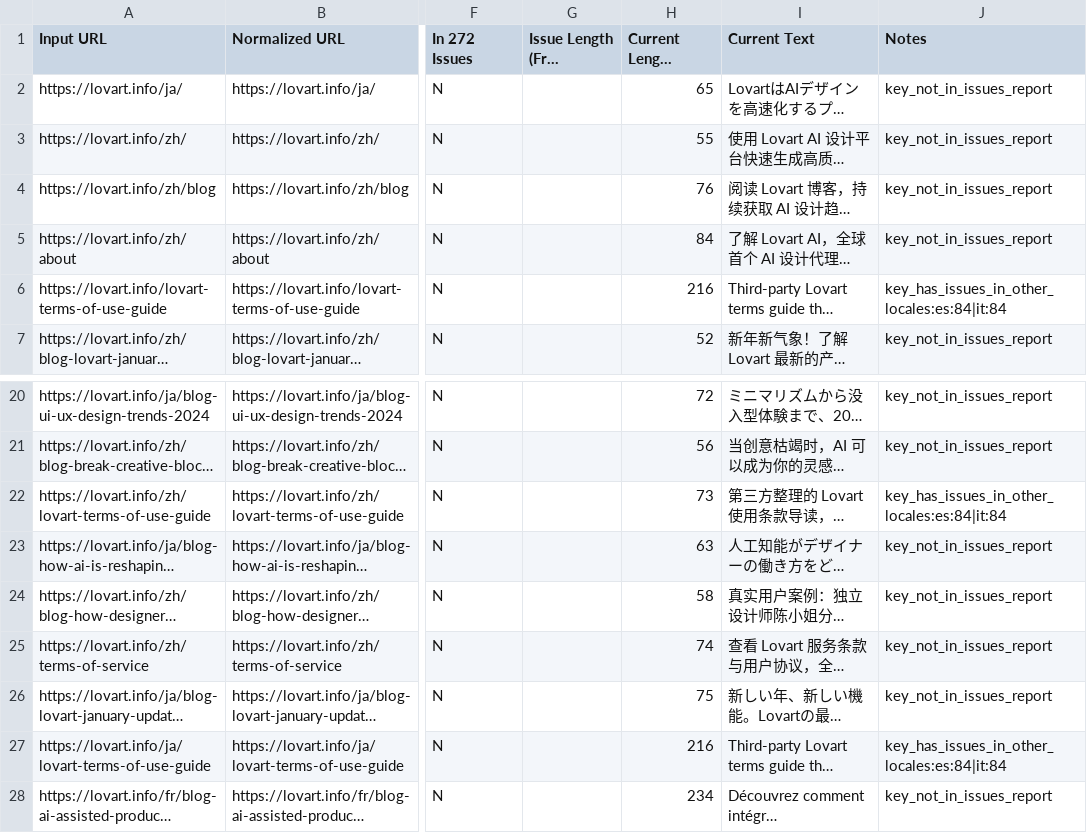
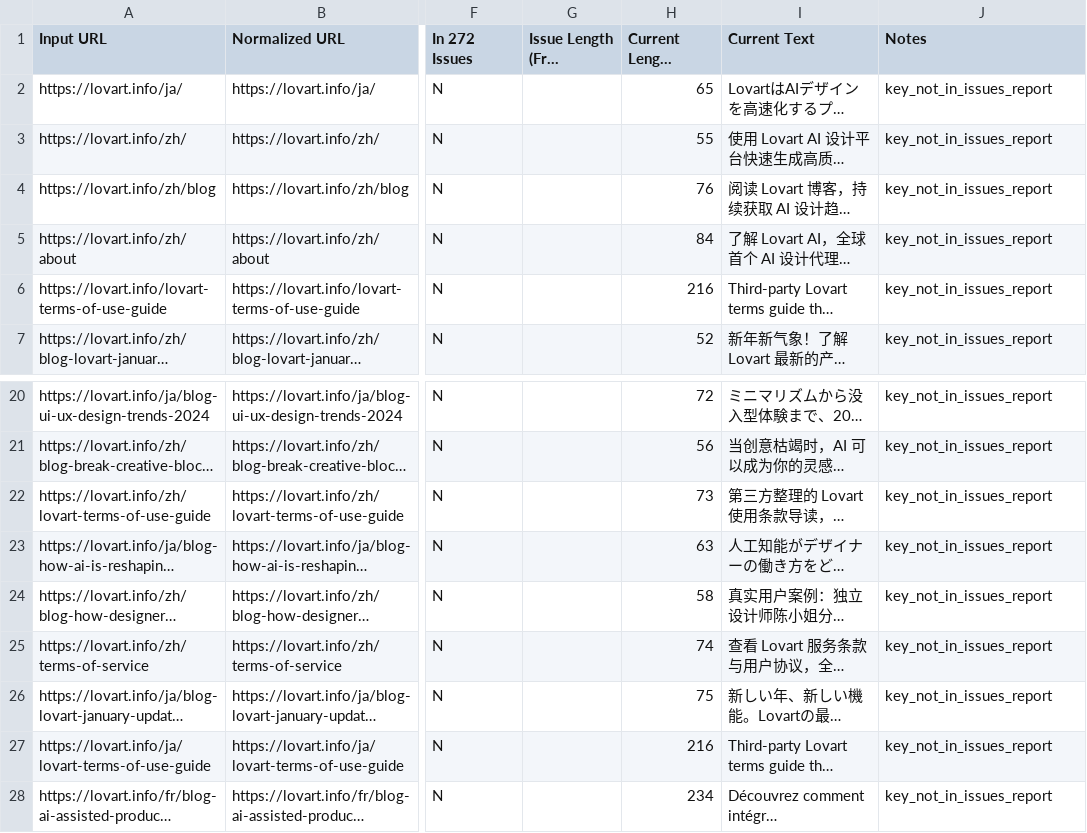
Before and after one commit to tnagjei/lovart, a CSV file: docs/bing_meta_33_whitelist_mapping.csv, drawn as a sheet; only a part is shown, gaps mark what is left out; long unchanged cells end in …; the diff names each change by its address in the sheet, - before the commit and + after, or states it on an @@ line.

```diff
--- a/docs/bing_meta_33_whitelist_mapping.csv
+++ b/docs/bing_meta_33_whitelist_mapping.csv
-J6 (Notes): key_has_issues_in_other_locales:es:84|it:84
+J6 (Notes): key_not_in_issues_report
-J22 (Notes): key_has_issues_in_other_locales:es:84|it:84
+J22 (Notes): key_not_in_issues_report
-J27 (Notes): key_has_issues_in_other_locales:es:84|it:84
+J27 (Notes): key_not_in_issues_report
```
Also changed, not shown: 1 other file.
